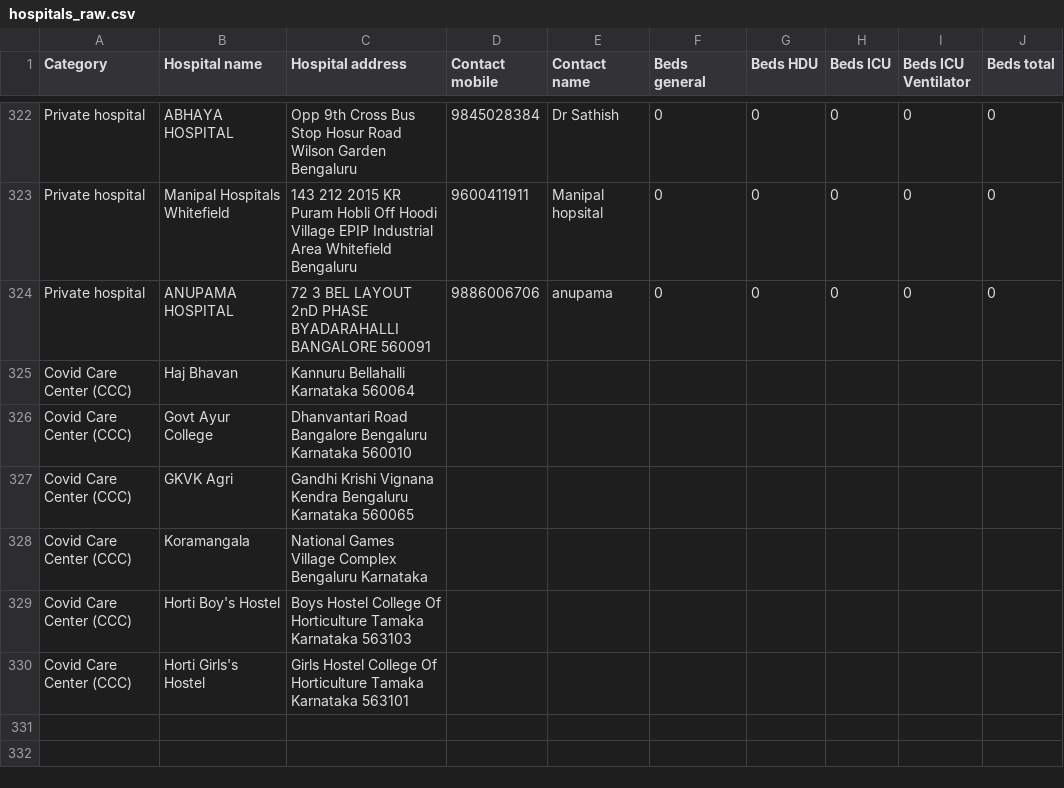
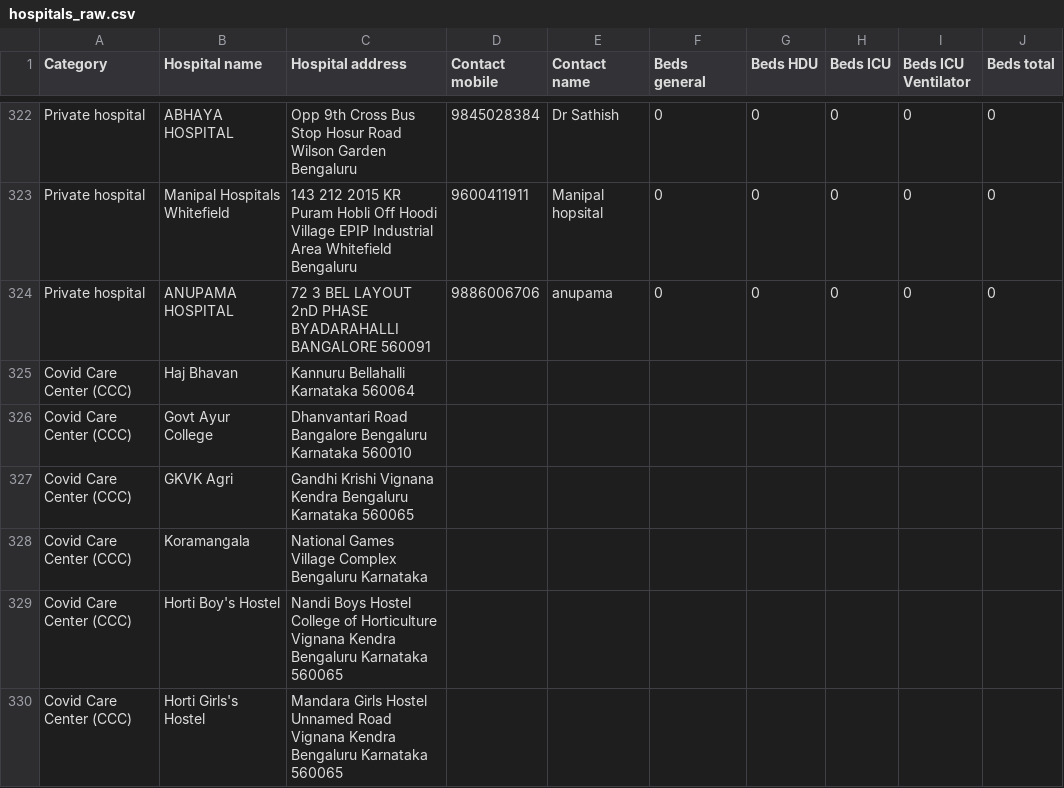
Before and after one commit to bkowshik/covid-bed-status, a CSV file: data/hospitals_raw.csv, drawn as a sheet; only a part is shown, gaps mark what is left out.

Commit message:
Fixed location for 2 hospitals. Added visual on README

```diff
--- a/data/hospitals_raw.csv
+++ b/data/hospitals_raw.csv
@@ -328,3 +328,3 @@ Covid Care Center (CCC),GKVK Agri,Gandhi Krishi Vignana Kendra Bengaluru Karnata
 Covid Care Center (CCC),Koramangala,National Games Village Complex Bengaluru Karnataka,,,,,,,
-Covid Care Center (CCC),Horti Boy's Hostel,Boys Hostel College Of Horticulture Tamaka Karnataka 563103,,,,,,,
-Covid Care Center (CCC),Horti Girls's Hostel,Girls Hostel College Of Horticulture Tamaka Karnataka 563101,,,,,,,
+Covid Care Center (CCC),Horti Boy's Hostel,Nandi Boys Hostel College of Horticulture Vignana Kendra Bengaluru Karnataka 560065,,,,,,,
+Covid Care Center (CCC),Horti Girls's Hostel,Mandara Girls Hostel Unnamed Road Vignana Kendra Bengaluru Karnataka 560065,,,,,,,
```
Also changed, not shown: data/hospital_locations.csv, data/timeseries/Available HDU.csv, 17 other files.
